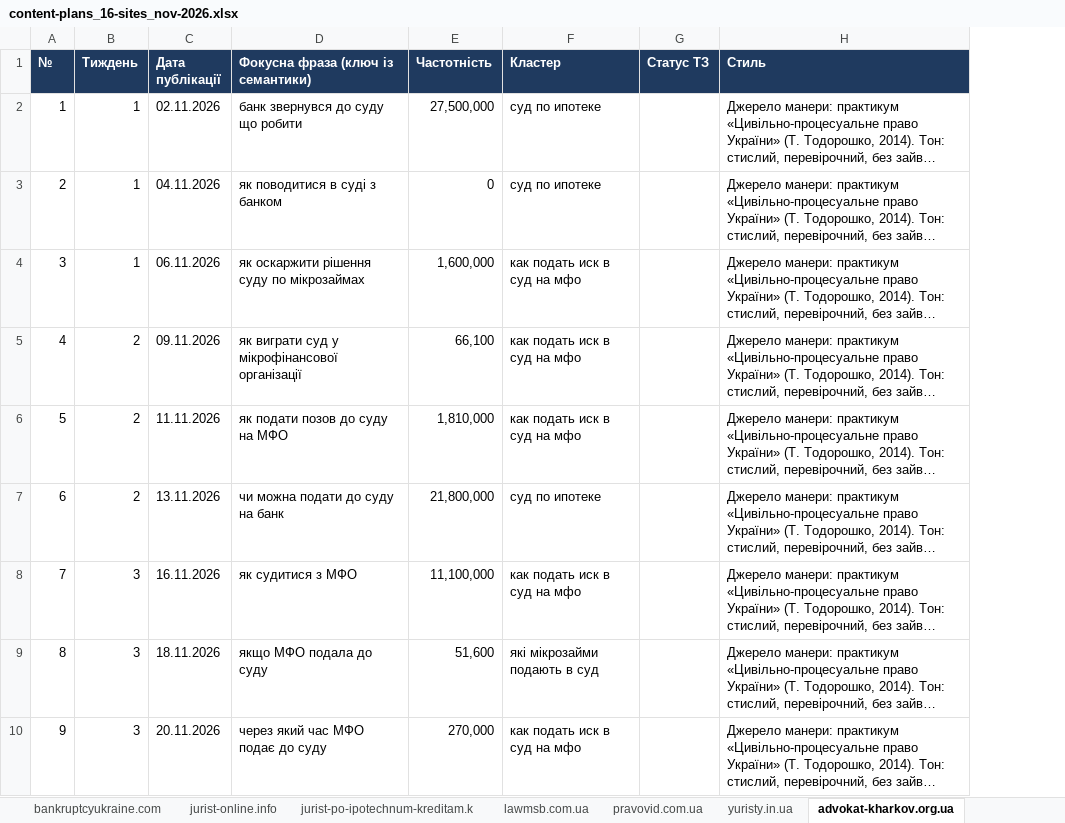
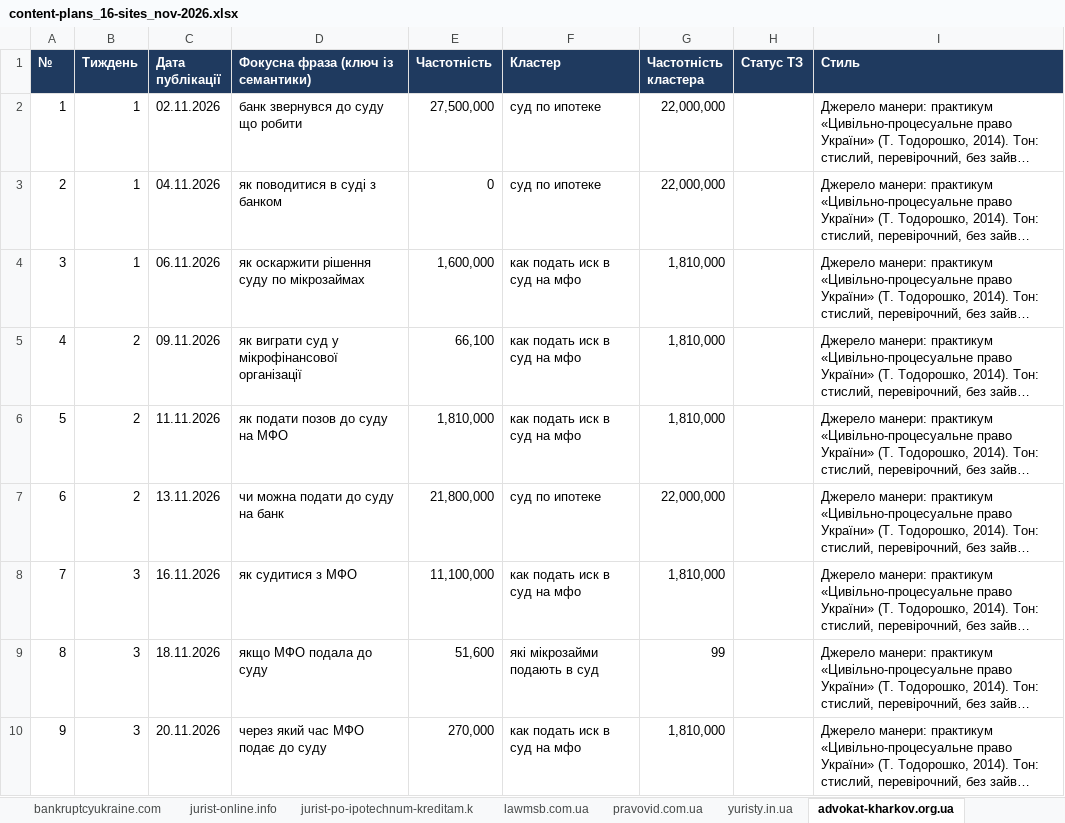
Before and after one commit to andreevna1999k-art/work, an Excel workbook: content-plans/content-plans_16-sites_nov-2026.xlsx, sheet advokat-kharkov.org.ua, drawn as a sheet; only a part is shown; long unchanged cells end in …; values as stored, in another font and other column widths than the file's, no borders; the diff names each change by its address in the sheet, - before the commit and + after, or states it on an @@ line.

```diff
--- a/content-plans/content-plans_16-sites_nov-2026.xlsx (sheet advokat-kharkov.org.ua)
+++ b/content-plans/content-plans_16-sites_nov-2026.xlsx (sheet advokat-kharkov.org.ua)
+column G (Частотність кластера), rows 2-10: 22,000,000 | 22,000,000 | 1,810,000 | 1,810,000 | 1,810,000 | 22,000,000 | 1,810,000 | 99 | 1,810,000
```
Also changed, not shown: sheet uchet.com.ua, sheet legaladdress.com.ua, sheet ukrjurist.com.ua, sheet urists.com.ua, sheet spacelaw.com.ua, sheet rada-advokat.uz.ua, 9 more sheets.
